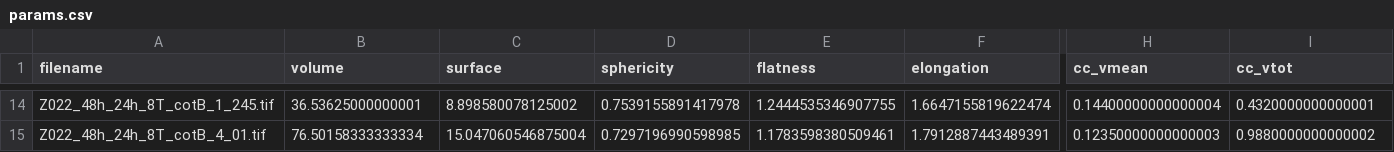
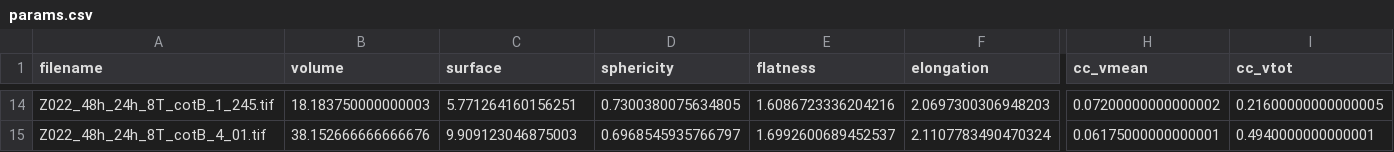
Before and after one commit to GReD-Clermont/nj2_python, a CSV file: params.csv, drawn as a sheet; only a part is shown, gaps mark what is left out; the diff covers the shown part only; the diff names each change by its address in the sheet, - before the commit and + after, or states it on an @@ line.

```diff
--- a/params.csv
+++ b/params.csv
-B14 (volume): 36.53625000000001
+B14 (volume): 18.183750000000003
-C14 (surface): 8.898580078125002
+C14 (surface): 5.771264160156251
-D14 (sphericity): 0.7539155891417978
+D14 (sphericity): 0.7300380075634805
-E14 (flatness): 1.2444535346907755
+E14 (flatness): 1.6086723336204216
-F14 (elongation): 1.6647155819622474
+F14 (elongation): 2.0697300306948203
-H14 (cc_vmean): 0.14400000000000004
+H14 (cc_vmean): 0.07200000000000002
-I14 (cc_vtot): 0.4320000000000001
+I14 (cc_vtot): 0.21600000000000005
-B15 (volume): 76.50158333333334
+B15 (volume): 38.152666666666676
-C15 (surface): 15.047060546875004
+C15 (surface): 9.909123046875003
-D15 (sphericity): 0.7297196990598985
+D15 (sphericity): 0.6968545935766797
-E15 (flatness): 1.1783598380509461
+E15 (flatness): 1.6992600689452537
-F15 (elongation): 1.7912887443489391
+F15 (elongation): 2.1107783490470324
-H15 (cc_vmean): 0.12350000000000003
+H15 (cc_vmean): 0.06175000000000001
-I15 (cc_vtot): 0.9880000000000002
+I15 (cc_vtot): 0.4940000000000001
```
Also changed, not shown: 98 edited cells elsewhere in this file, 3 other files.
